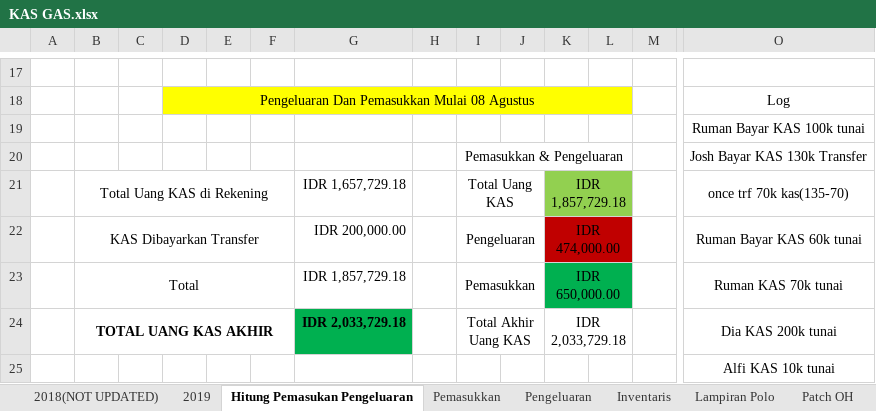
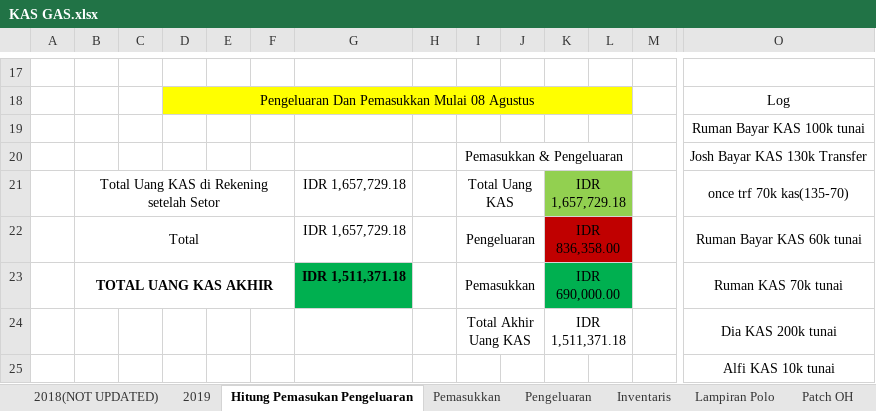
Before and after one commit to GAS08/Arsip-Keuangan-GAS, an Excel workbook: GAS/KAS GAS.xlsx, sheet Hitung Pemasukan Pengeluaran, drawn as a sheet; only a part is shown, gaps mark what is left out; values as stored, in another font and other column widths than the file's, no borders; removed rows and columns are numbered as before the commit, all else as after; rows hold the shown columns only; the diff names each change by its address in the sheet, - before the commit and + after, or states it on an @@ line.

```diff
--- a/GAS/KAS GAS.xlsx (sheet Hitung Pemasukan Pengeluaran)
+++ b/GAS/KAS GAS.xlsx (sheet Hitung Pemasukan Pengeluaran)
-B21: Total Uang KAS di Rekening
+B21: Total Uang KAS di Rekening setelah Setor
-K21: IDR 1,857,729.18
+K21: IDR 1,657,729.18
-row 22:  | KAS Dibayarkan Transfer |  |  |  |  | IDR 200,000.00 |  | Pengeluaran |  | IDR 474,000.00 |  |  | Ruman Bayar KAS 60k tunai
+row 22:  | Total |  |  |  |  | IDR 1,657,729.18 |  | Pengeluaran |  | IDR 836,358.00 |  |  | Ruman Bayar KAS 60k tunai
-B23: Total
+B23: TOTAL UANG KAS AKHIR
-B23 bold: off
+B23 bold: on
-G23: IDR 1,857,729.18
+G23: IDR 1,511,371.18
@@ G23 fill: none → #00B050, bold: off → on @@
-K23: IDR 650,000.00
+K23: IDR 690,000.00
-row 24:  | TOTAL UANG KAS AKHIR |  |  |  |  | IDR 2,033,729.18 |  | Total Akhir Uang KAS |  | IDR 2,033,729.18 |  |  | Dia KAS 200k tunai
+row 24:  |  |  |  |  |  |  |  | Total Akhir Uang KAS |  | IDR 1,511,371.18 |  |  | Dia KAS 200k tunai
```
Also changed, not shown: sheet Pengeluaran, sheet Pemasukkan, sheet Patch OH.
